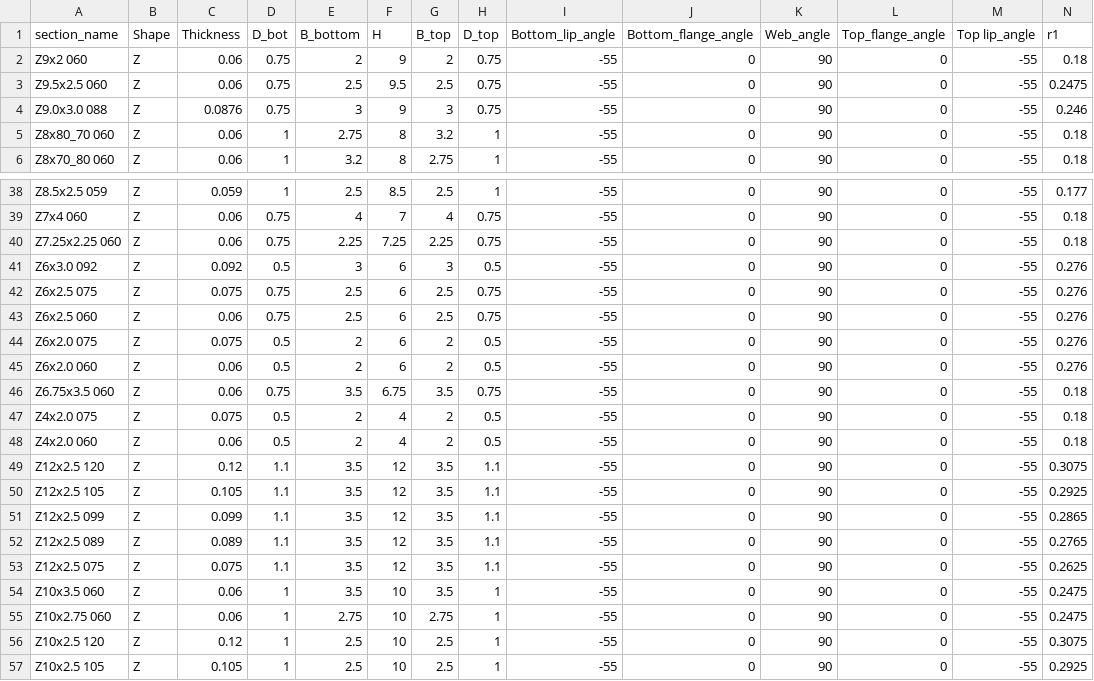
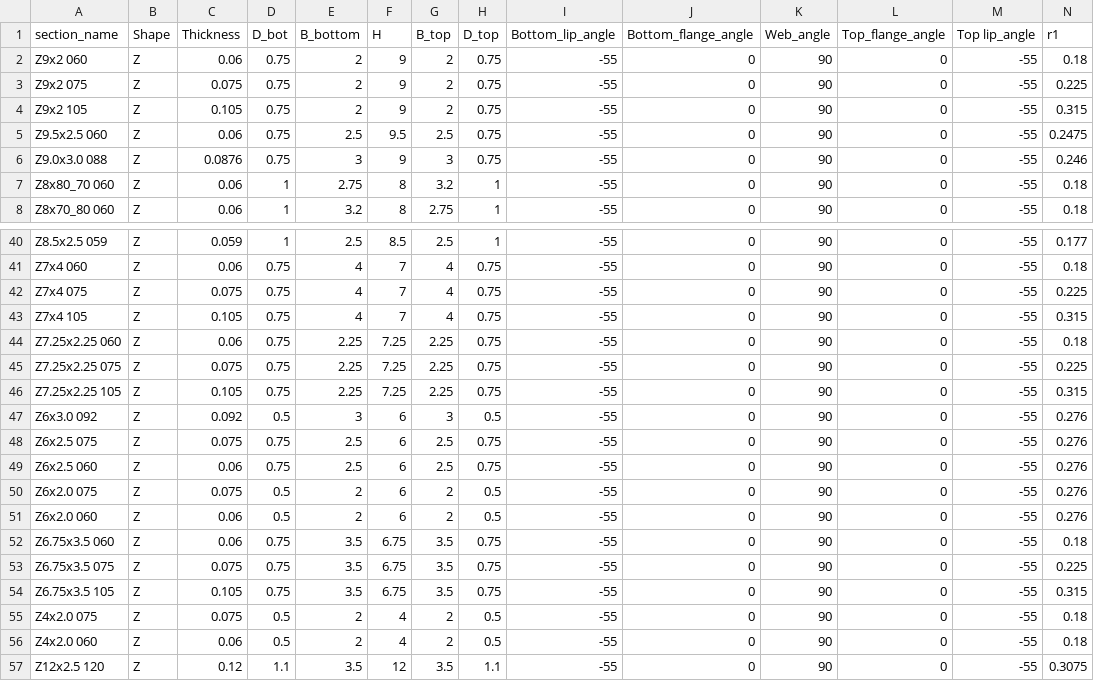
Before and after one commit to runtosolve/RoofHugger.jl, a CSV file: database/Purlins.csv, drawn as a sheet; only a part is shown, gaps mark what is left out; the shorter side is filled out with more unchanged rows; rows hold the shown columns only; the diff names each change by its address in the sheet, - before the commit and + after, or states it on an @@ line.

Commit message:
Add 12 and 14 gauge variants for Z9x2, Z7x4, Z7.25x2.25, Z6.75x3.5
Bend radii estimated as 3x thickness per existing database convention.

```diff
--- a/database/Purlins.csv
+++ b/database/Purlins.csv
+row 3: Z9x2 075 | Z | 0.075 | 0.75 | 2 | 9 | 2 | 0.75 | -55 | 0 | 90 | 0 | -55 | 0.225
+row 4: Z9x2 105 | Z | 0.105 | 0.75 | 2 | 9 | 2 | 0.75 | -55 | 0 | 90 | 0 | -55 | 0.315
+row 42: Z7x4 075 | Z | 0.075 | 0.75 | 4 | 7 | 4 | 0.75 | -55 | 0 | 90 | 0 | -55 | 0.225
+row 43: Z7x4 105 | Z | 0.105 | 0.75 | 4 | 7 | 4 | 0.75 | -55 | 0 | 90 | 0 | -55 | 0.315
+row 45: Z7.25x2.25 075 | Z | 0.075 | 0.75 | 2.25 | 7.25 | 2.25 | 0.75 | -55 | 0 | 90 | 0 | -55 | 0.225
+row 46: Z7.25x2.25 105 | Z | 0.105 | 0.75 | 2.25 | 7.25 | 2.25 | 0.75 | -55 | 0 | 90 | 0 | -55 | 0.315
+row 53: Z6.75x3.5 075 | Z | 0.075 | 0.75 | 3.5 | 6.75 | 3.5 | 0.75 | -55 | 0 | 90 | 0 | -55 | 0.225
+row 54: Z6.75x3.5 105 | Z | 0.105 | 0.75 | 3.5 | 6.75 | 3.5 | 0.75 | -55 | 0 | 90 | 0 | -55 | 0.315
```
